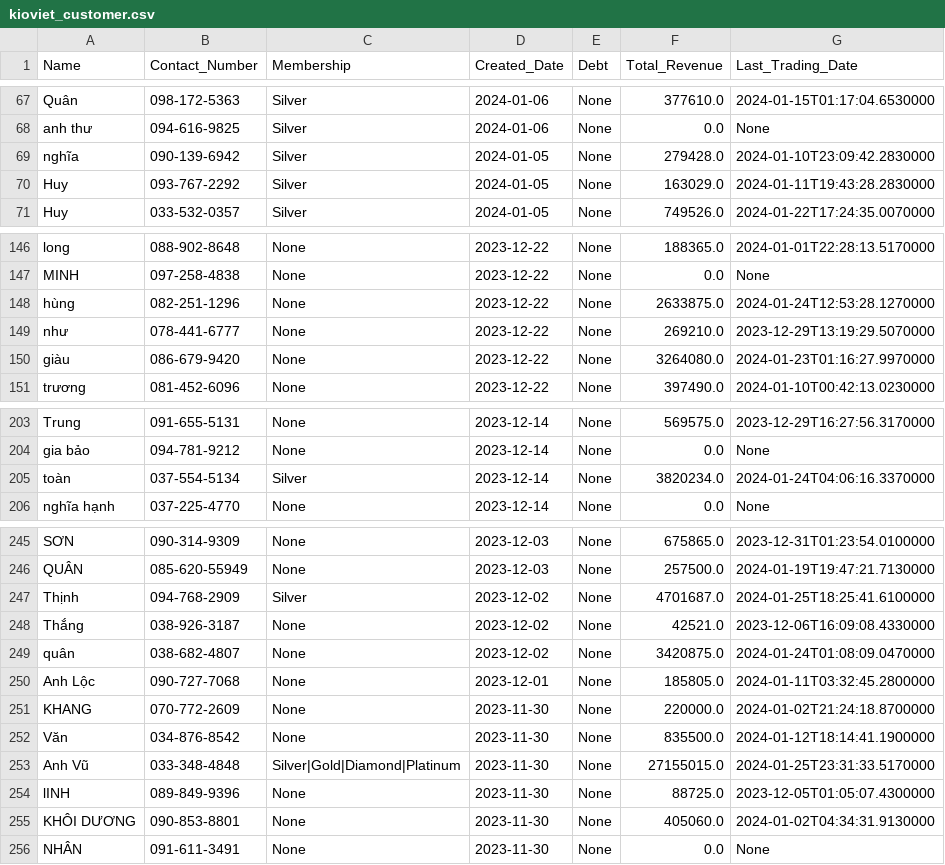
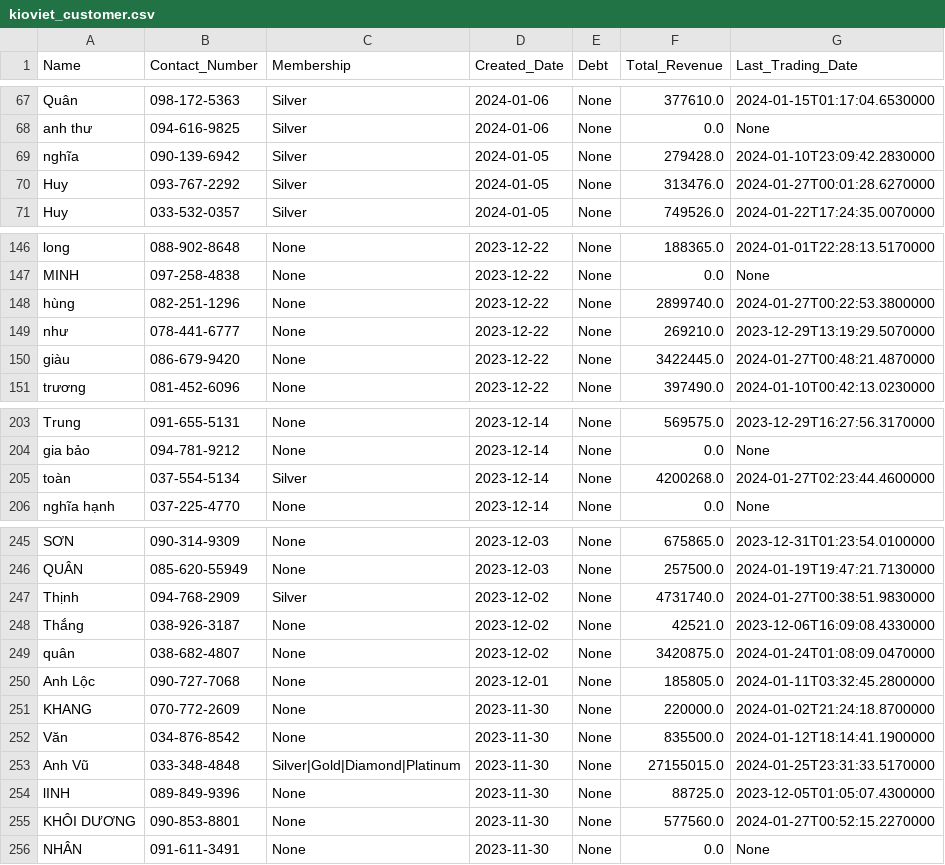
Before and after one commit to johntrinhnhat/72-Billiards-Club, a CSV file: kioviet_customer.csv, drawn as a sheet; only a part is shown, gaps mark what is left out; the diff covers the shown part only.

```diff
--- a/kioviet_customer.csv
+++ b/kioviet_customer.csv
@@ -69,3 +69,3 @@ anh thư,094-616-9825,Silver,2024-01-06,None,0.0,None
 nghĩa,090-139-6942,Silver,2024-01-05,None,279428.0,2024-01-10T23:09:42.2830000
-Huy,093-767-2292,Silver,2024-01-05,None,163029.0,2024-01-11T19:43:28.2830000
+Huy,093-767-2292,Silver,2024-01-05,None,313476.0,2024-01-27T00:01:28.6270000
 Huy,033-532-0357,Silver,2024-01-05,None,749526.0,2024-01-22T17:24:35.0070000
@@ -147,5 +147,5 @@ long,088-902-8648,None,2023-12-22,None,188365.0,2024-01-01T22:28:13.5170000
 MINH,097-258-4838,None,2023-12-22,None,0.0,None
-hùng,082-251-1296,None,2023-12-22,None,2633875.0,2024-01-24T12:53:28.1270000
+hùng,082-251-1296,None,2023-12-22,None,2899740.0,2024-01-27T00:22:53.3800000
 như,078-441-6777,None,2023-12-22,None,269210.0,2023-12-29T13:19:29.5070000
-giàu,086-679-9420,None,2023-12-22,None,3264080.0,2024-01-23T01:16:27.9970000
+giàu,086-679-9420,None,2023-12-22,None,3422445.0,2024-01-27T00:48:21.4870000
 trương,081-452-6096,None,2023-12-22,None,397490.0,2024-01-10T00:42:13.0230000
@@ -204,3 +204,3 @@ Trung,091-655-5131,None,2023-12-14,None,569575.0,2023-12-29T16:27:56.3170000
 gia bảo,094-781-9212,None,2023-12-14,None,0.0,None
-toàn,037-554-5134,Silver,2023-12-14,None,3820234.0,2024-01-24T04:06:16.3370000
+toàn,037-554-5134,Silver,2023-12-14,None,4200268.0,2024-01-27T02:23:44.4600000
 nghĩa hạnh,037-225-4770,None,2023-12-14,None,0.0,None
@@ -246,3 +246,3 @@ SƠN,090-314-9309,None,2023-12-03,None,675865.0,2023-12-31T01:23:54.0100000
 QUÂN,085-620-55949,None,2023-12-03,None,257500.0,2024-01-19T19:47:21.7130000
-Thịnh,094-768-2909,Silver,2023-12-02,None,4701687.0,2024-01-25T18:25:41.6100000
+Thịnh,094-768-2909,Silver,2023-12-02,None,4731740.0,2024-01-27T00:38:51.9830000
 Thắng,038-926-3187,None,2023-12-02,None,42521.0,2023-12-06T16:09:08.4330000
@@ -254,3 +254,3 @@ Anh Vũ,033-348-4848,Silver|Gold|Diamond|Platinum,2023-11-30,None,27155015.0,202
 lINH,089-849-9396,None,2023-11-30,None,88725.0,2023-12-05T01:05:07.4300000
-KHÔI DƯƠNG,090-853-8801,None,2023-11-30,None,405060.0,2024-01-02T04:34:31.9130000
+KHÔI DƯƠNG,090-853-8801,None,2023-11-30,None,577560.0,2024-01-27T00:52:15.2270000
 NHÂN,091-611-3491,None,2023-11-30,None,0.0,None
```
Also changed, not shown: 4 edited cells elsewhere in this file, kioviet.csv.
